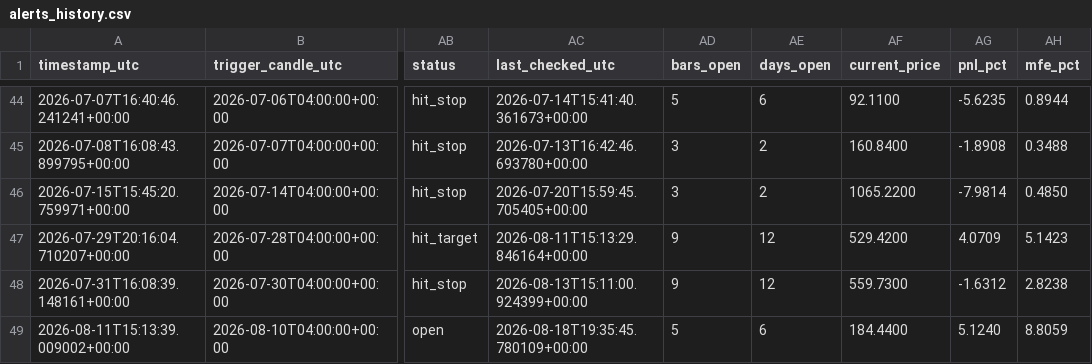
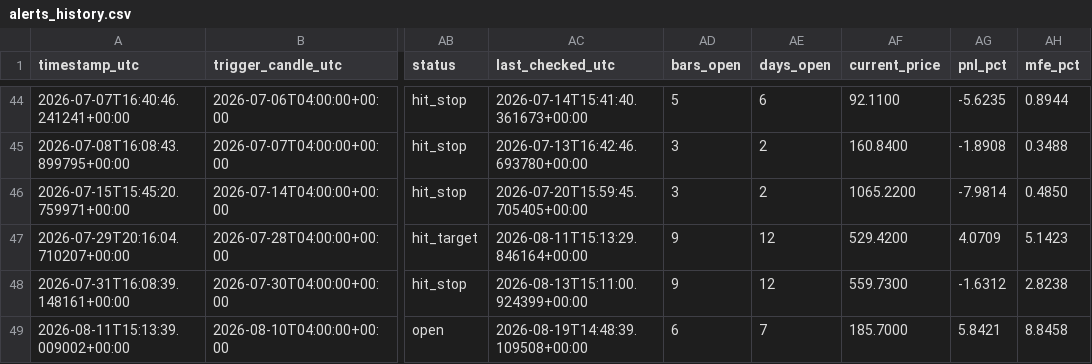
Before and after one commit to ronaldfj/nyse_price_alerts, a CSV file: alerts_history.csv, drawn as a sheet; only a part is shown, gaps mark what is left out; the diff names each change by its address in the sheet, - before the commit and + after, or states it on an @@ line.

```diff
--- a/alerts_history.csv
+++ b/alerts_history.csv
-AC49 (last_checked_utc): 2026-08-18T19:35:45.780109+00:00
+AC49 (last_checked_utc): 2026-08-19T14:48:39.109508+00:00
-AD49 (bars_open): 5
+AD49 (bars_open): 6
-AE49 (days_open): 6
+AE49 (days_open): 7
-AF49 (current_price): 184.4400
+AF49 (current_price): 185.7000
-AG49 (pnl_pct): 5.1240
+AG49 (pnl_pct): 5.8421
-AH49 (mfe_pct): 8.8059
+AH49 (mfe_pct): 8.8458
```
